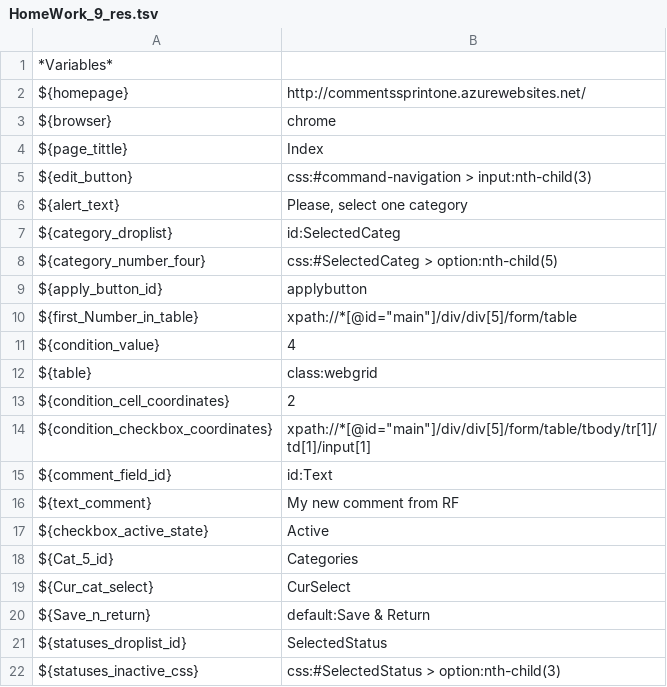
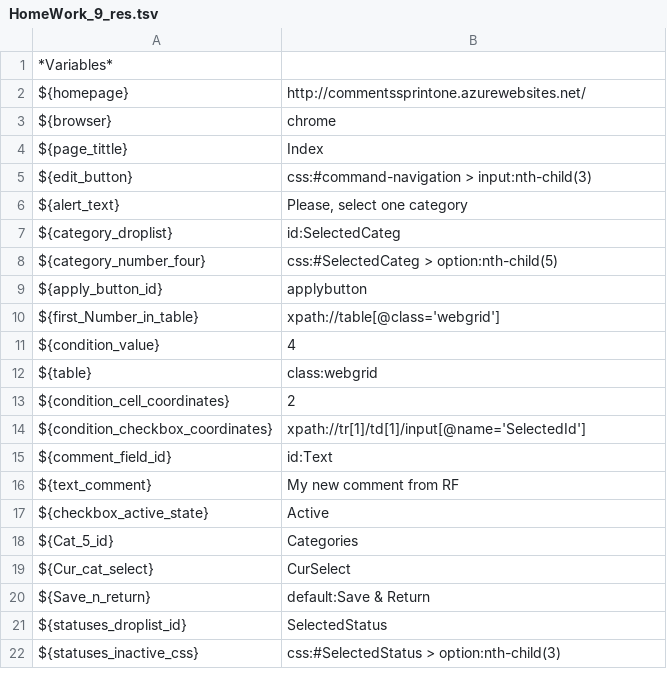
Before and after one commit to DnMasterox/HW, a TSV file: Resources/HomeWork_9_res.tsv, drawn as a sheet.

```diff
--- a/Resources/HomeWork_9_res.tsv
+++ b/Resources/HomeWork_9_res.tsv
@@ -9,3 +9,3 @@ ${category_number_four}	css:#SelectedCateg > option:nth-child(5)
 ${apply_button_id}	applybutton						
-${first_Number_in_table}	"xpath://*[@id=""main""]/div/div[5]/form/table"						
+${first_Number_in_table}	xpath://table[@class='webgrid']						
 ${condition_value}	4						
@@ -13,3 +13,3 @@ ${table}	class:webgrid
 ${condition_cell_coordinates}	2						
-${condition_checkbox_coordinates}	"xpath://*[@id=""main""]/div/div[5]/form/table/tbody/tr[1]/td[1]/input[1]"						
+${condition_checkbox_coordinates}	xpath://tr[1]/td[1]/input[@name='SelectedId']						
 ${comment_field_id}	id:Text						
```
Also changed, not shown: 1 other file.
